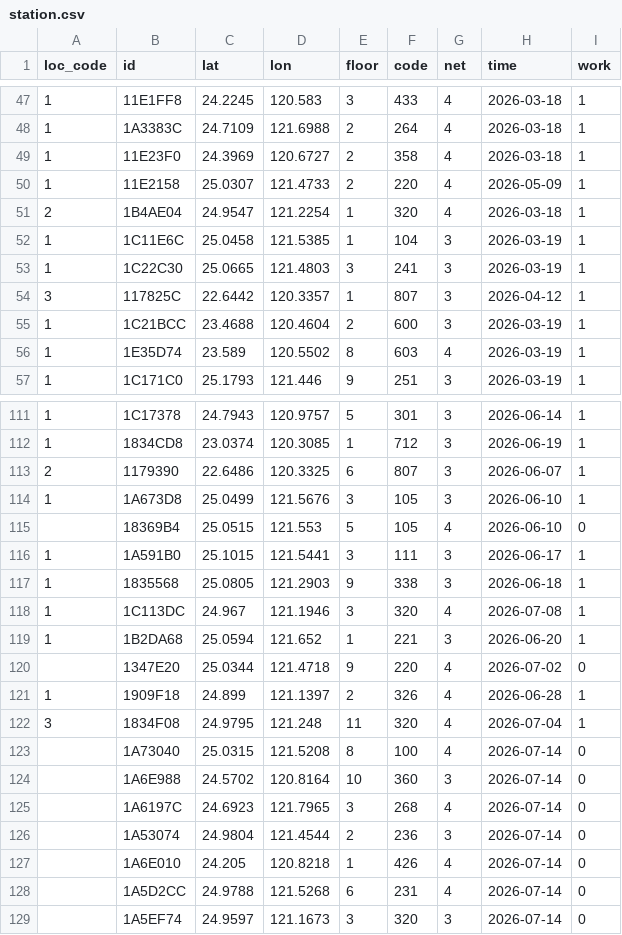
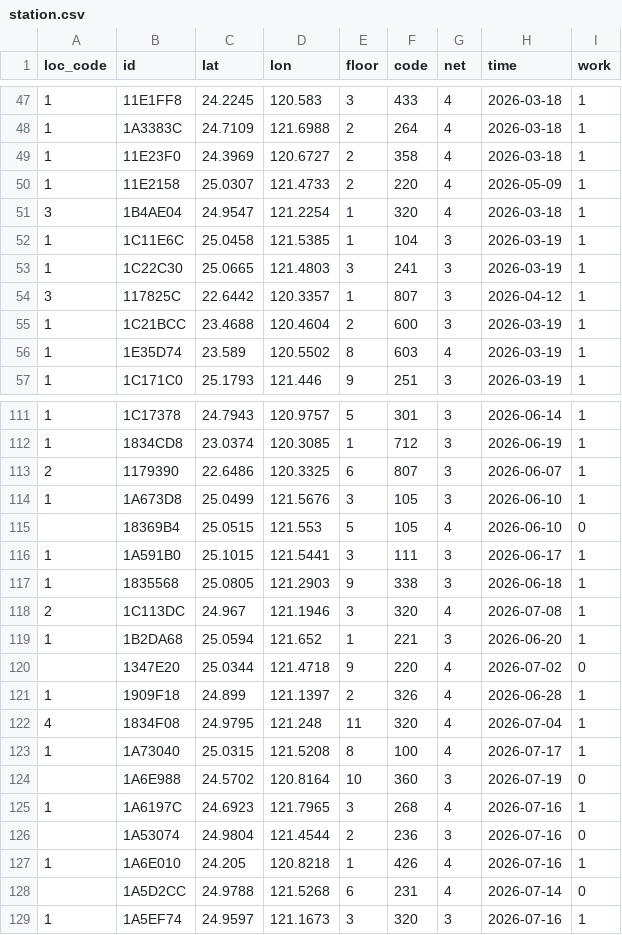
Before and after one commit to ExpTechTW/API, a CSV file: resource/station.csv, drawn as a sheet; only a part is shown, gaps mark what is left out.

```diff
--- a/resource/station.csv
+++ b/resource/station.csv
@@ -50,3 +50,3 @@ loc_code,id,lat,lon,floor,code,net,time,work
 1,11E2158,25.0307,121.4733,2,220,4,2026-05-09,1
-2,1B4AE04,24.9547,121.2254,1,320,4,2026-03-18,1
+3,1B4AE04,24.9547,121.2254,1,320,4,2026-03-18,1
 1,1C11E6C,25.0458,121.5385,1,104,3,2026-03-19,1
@@ -117,3 +117,3 @@ loc_code,id,lat,lon,floor,code,net,time,work
 1,1835568,25.0805,121.2903,9,338,3,2026-06-18,1
-1,1C113DC,24.967,121.1946,3,320,4,2026-07-08,1
+2,1C113DC,24.967,121.1946,3,320,4,2026-07-08,1
 1,1B2DA68,25.0594,121.652,1,221,3,2026-06-20,1
@@ -121,9 +121,9 @@ loc_code,id,lat,lon,floor,code,net,time,work
 1,1909F18,24.899,121.1397,2,326,4,2026-06-28,1
-3,1834F08,24.9795,121.248,11,320,4,2026-07-04,1
-,1A73040,25.0315,121.5208,8,100,4,2026-07-14,0
-,1A6E988,24.5702,120.8164,10,360,3,2026-07-14,0
-,1A6197C,24.6923,121.7965,3,268,4,2026-07-14,0
-,1A53074,24.9804,121.4544,2,236,3,2026-07-14,0
-,1A6E010,24.205,120.8218,1,426,4,2026-07-14,0
+4,1834F08,24.9795,121.248,11,320,4,2026-07-04,1
+1,1A73040,25.0315,121.5208,8,100,4,2026-07-17,1
+,1A6E988,24.5702,120.8164,10,360,3,2026-07-19,0
+1,1A6197C,24.6923,121.7965,3,268,4,2026-07-16,1
+,1A53074,24.9804,121.4544,2,236,3,2026-07-16,0
+1,1A6E010,24.205,120.8218,1,426,4,2026-07-16,1
 ,1A5D2CC,24.9788,121.5268,6,231,4,2026-07-14,0
-,1A5EF74,24.9597,121.1673,3,320,3,2026-07-14,0
+1,1A5EF74,24.9597,121.1673,3,320,3,2026-07-16,1
```
